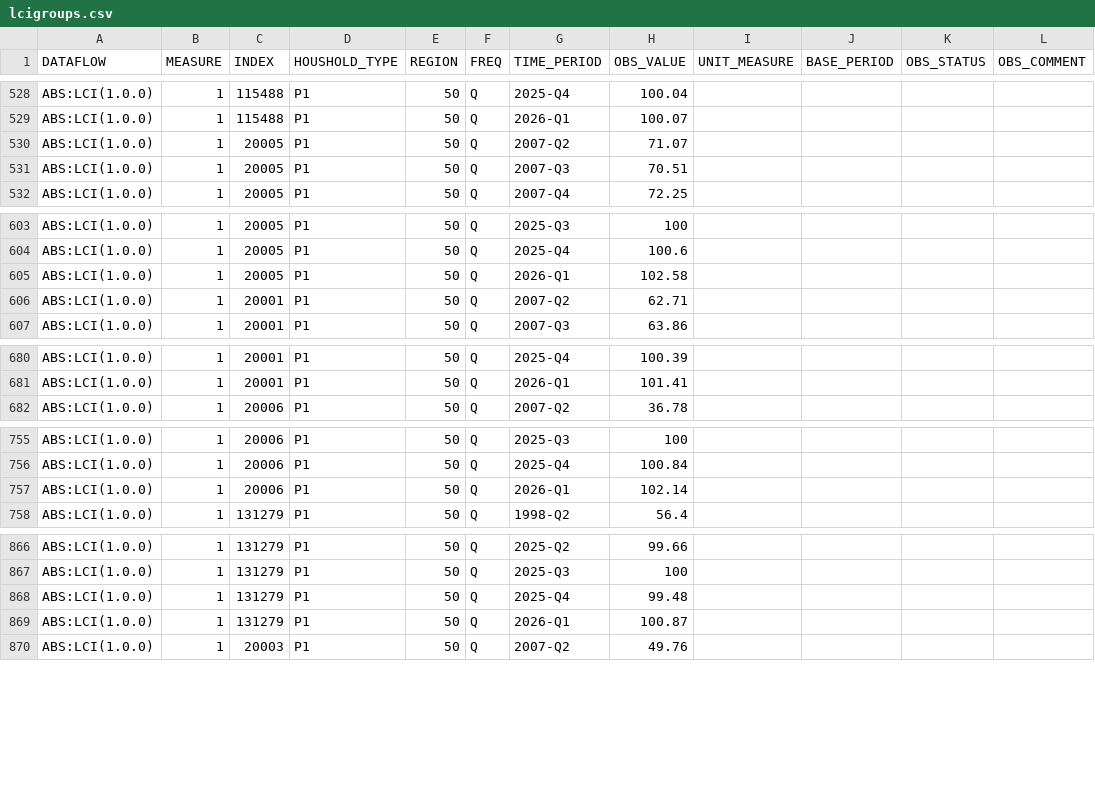
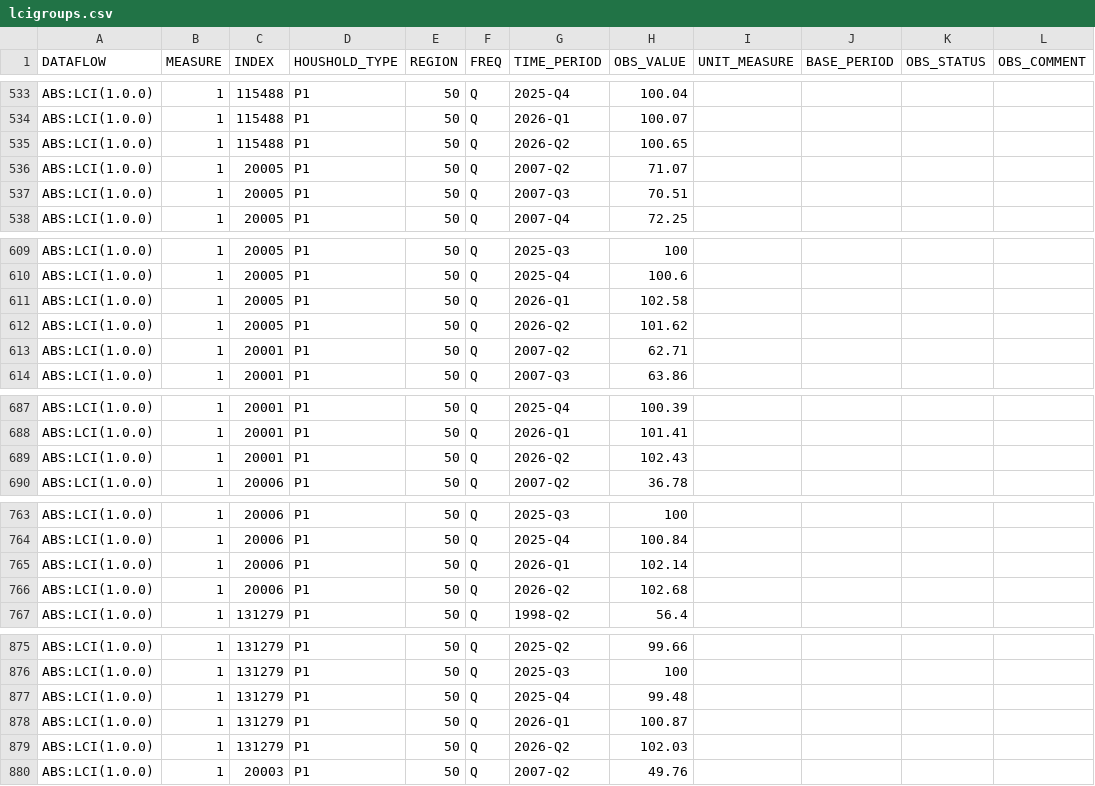
Before and after one commit to x-byrne/AusAbund, a CSV file: data/lcigroups/lcigroups.csv, drawn as a sheet; only a part is shown, gaps mark what is left out; the diff covers the shown part only; the diff names each change by its address in the sheet, - before the commit and + after, or states it on an @@ line.

```diff
--- a/data/lcigroups/lcigroups.csv
+++ b/data/lcigroups/lcigroups.csv
+row 535: ABS:LCI(1.0.0) | 1 | 115488 | P1 | 50 | Q | 2026-Q2 | 100.65
+row 612: ABS:LCI(1.0.0) | 1 | 20005 | P1 | 50 | Q | 2026-Q2 | 101.62
+row 689: ABS:LCI(1.0.0) | 1 | 20001 | P1 | 50 | Q | 2026-Q2 | 102.43
+row 766: ABS:LCI(1.0.0) | 1 | 20006 | P1 | 50 | Q | 2026-Q2 | 102.68
+row 879: ABS:LCI(1.0.0) | 1 | 131279 | P1 | 50 | Q | 2026-Q2 | 102.03
```
Also changed, not shown: 9 added rows elsewhere in this file, data/lci/lci.csv, 7 other files.
